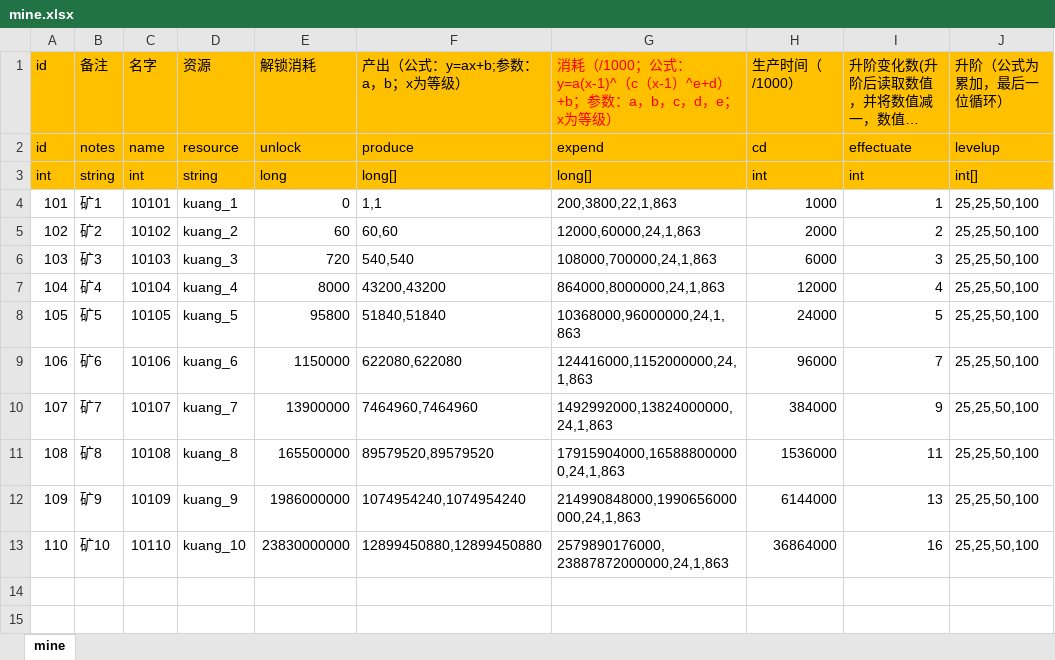
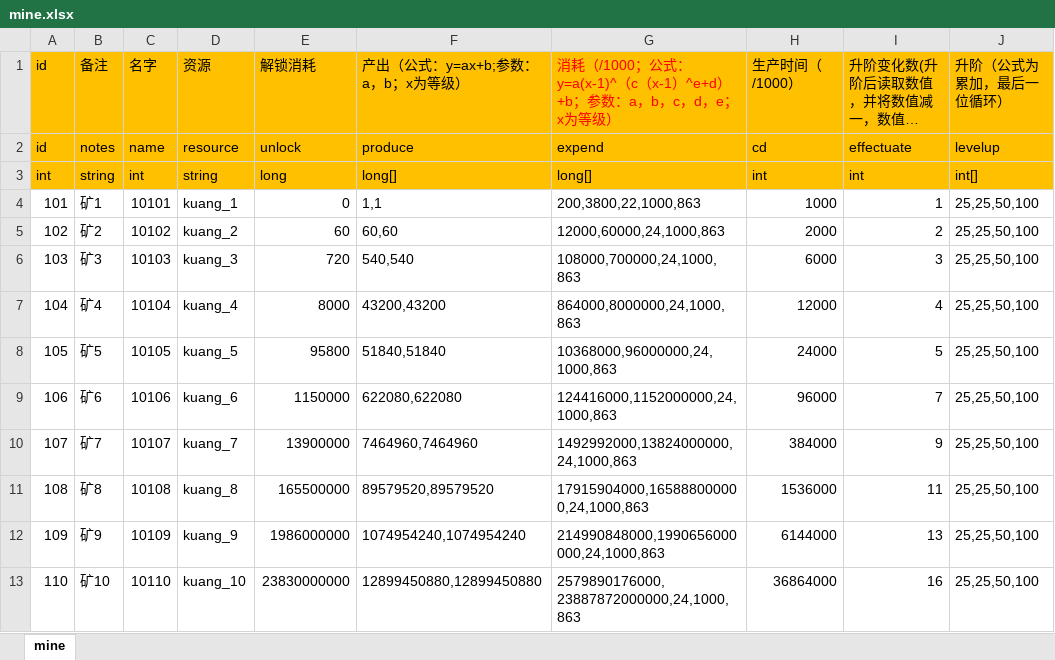
Before and after one commit to maziliang-code/RippleMinerTycoon, an Excel workbook: excel/mine.xlsx, sheet mine, drawn as a sheet; only a part is shown; long unchanged cells end in …; values as stored, in another font and other column widths than the file's, no borders; the diff names each change by its address in the sheet, - before the commit and + after, or states it on an @@ line.

Commit message:
mine表参数修正

```diff
--- a/excel/mine.xlsx (sheet mine)
+++ b/excel/mine.xlsx (sheet mine)
-G4: 200,3800,22,1,863
+G4: 200,3800,22,1000,863
-G5: 12000,60000,24,1,863
+G5: 12000,60000,24,1000,863
-G6: 108000,700000,24,1,863
+G6: 108000,700000,24,1000,863
-G7: 864000,8000000,24,1,863
+G7: 864000,8000000,24,1000,863
-G8: 10368000,96000000,24,1,863
+G8: 10368000,96000000,24,1000,863
-G9: 124416000,1152000000,24,1,863
+G9: 124416000,1152000000,24,1000,863
-G10: 1492992000,13824000000,24,1,863
+G10: 1492992000,13824000000,24,1000,863
-G11: 17915904000,165888000000,24,1,863
+G11: 17915904000,165888000000,24,1000,863
-G12: 214990848000,1990656000000,24,1,863
+G12: 214990848000,1990656000000,24,1000,863
-G13: 2579890176000,23887872000000,24,1,863
+G13: 2579890176000,23887872000000,24,1000,863
```
